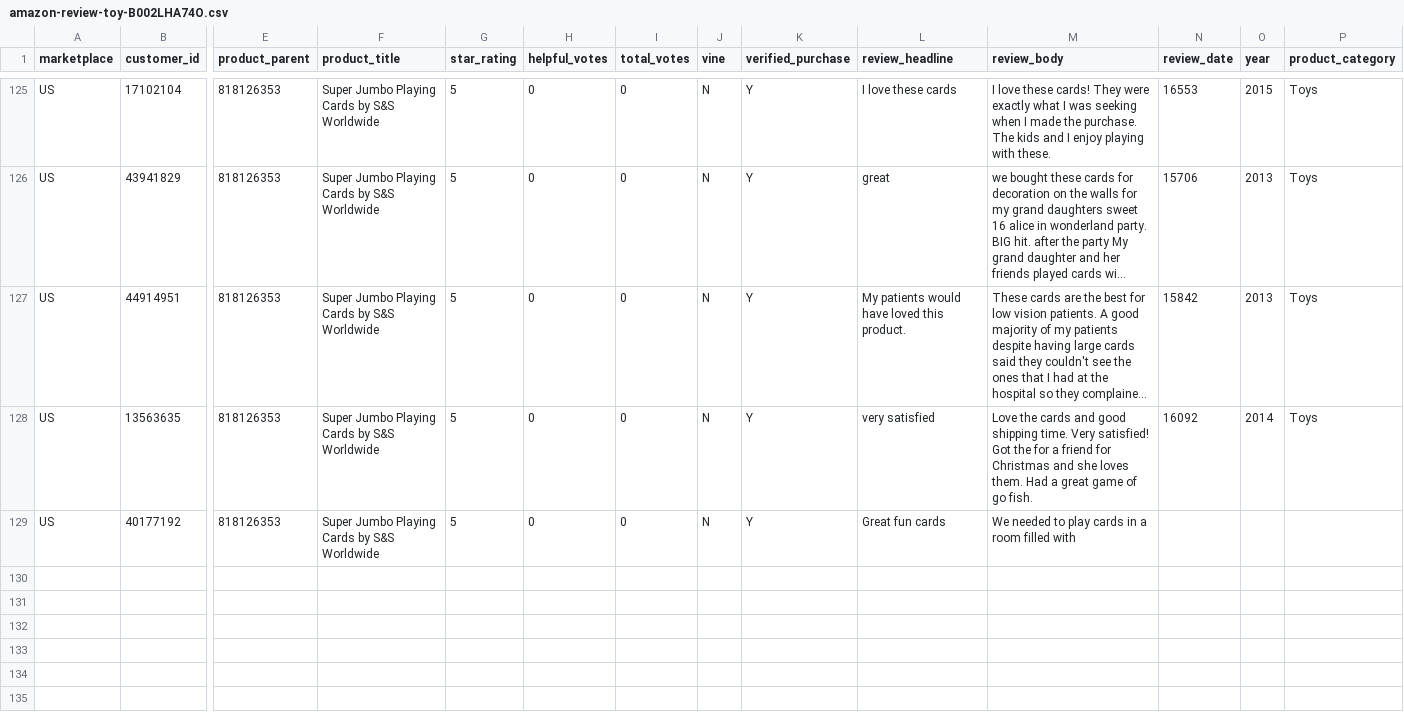
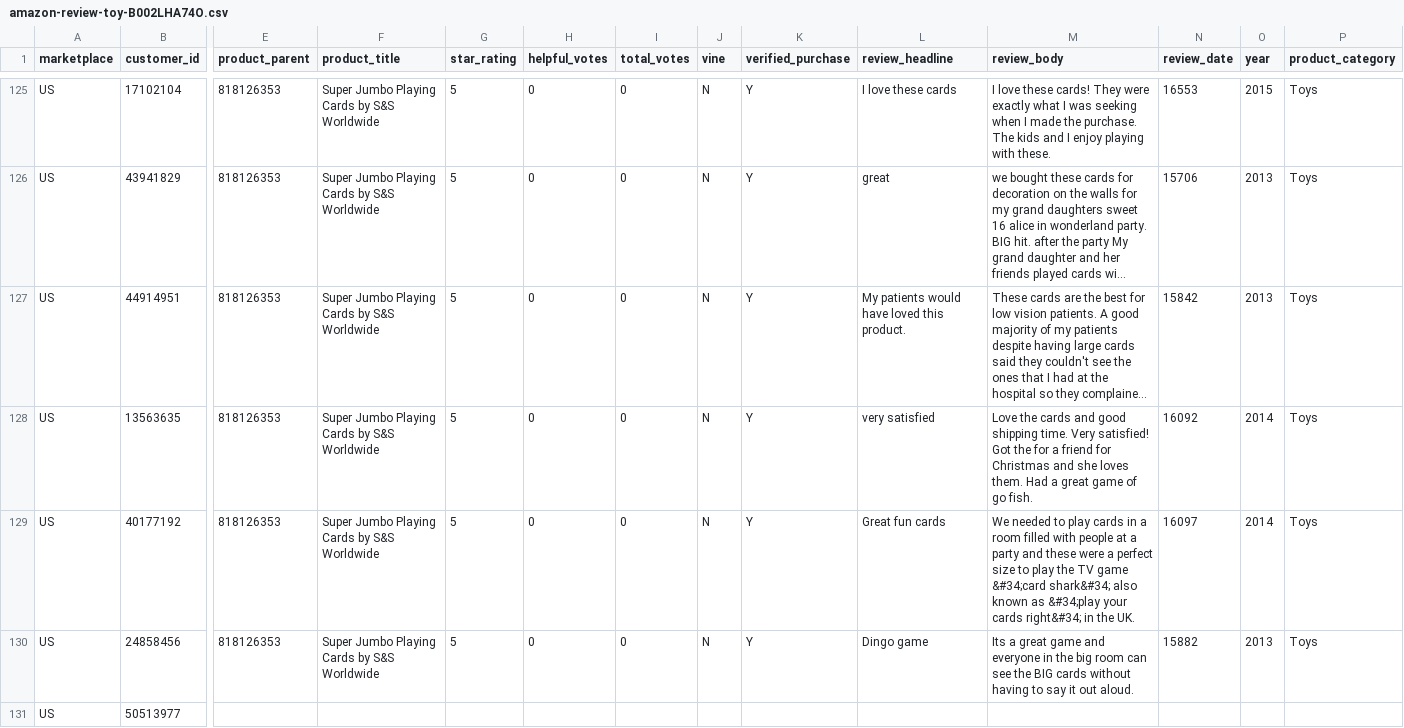
Before and after one commit to reapersy/serverless-nlp-solution-cdk, a CSV file: script/simulation/data/amazon-review-toy-B002LHA74O.csv, drawn as a sheet; only a part is shown, gaps mark what is left out; long unchanged cells end in …; rows hold the shown columns only; the diff names each change by its address in the sheet, - before the commit and + after, or states it on an @@ line.

```diff
--- a/script/simulation/data/amazon-review-toy-B002LHA74O.csv
+++ b/script/simulation/data/amazon-review-toy-B002LHA74O.csv
-M129 (review_body): …filled with
+M129 (review_body): …filled with people at a party and these were a perfect size to play the TV game &#34;card shark&#34; also known as &#34;play your cards right&#34; in the UK.
-N129 (review_date): (empty)
+N129 (review_date): 16097
-O129 (year): (empty)
+O129 (year): 2014
-P129 (product_category): (empty)
+P129 (product_category): Toys
+row 130: US | 24858456 | 818126353 | Super Jumbo Playing Cards by S&S Worldwide | 5 | 0 | 0 | N | Y | Dingo game | Its a great game and everyone in the big room can see the BIG cards without having to say it out aloud. | 15882 | 2013 | Toys
+row 131: US | 50513977
```
